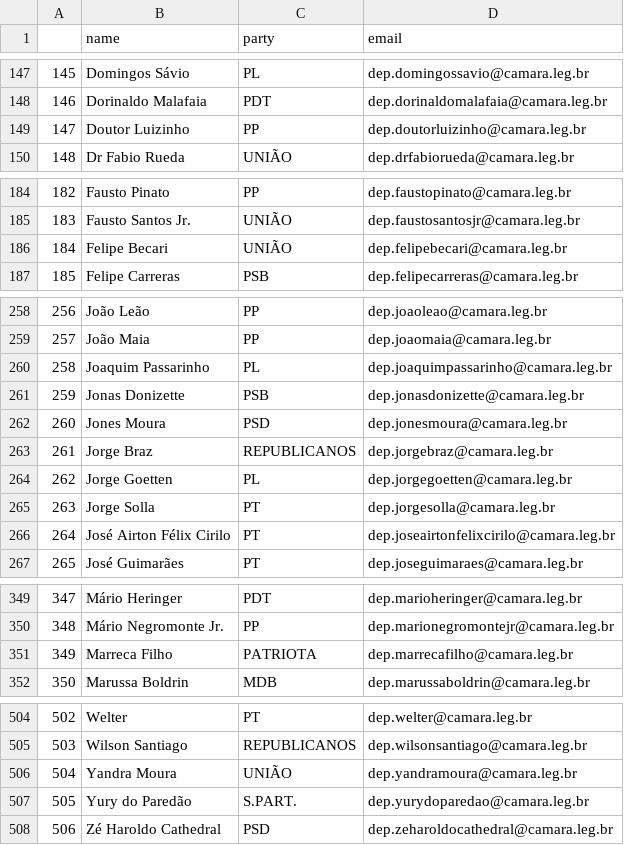
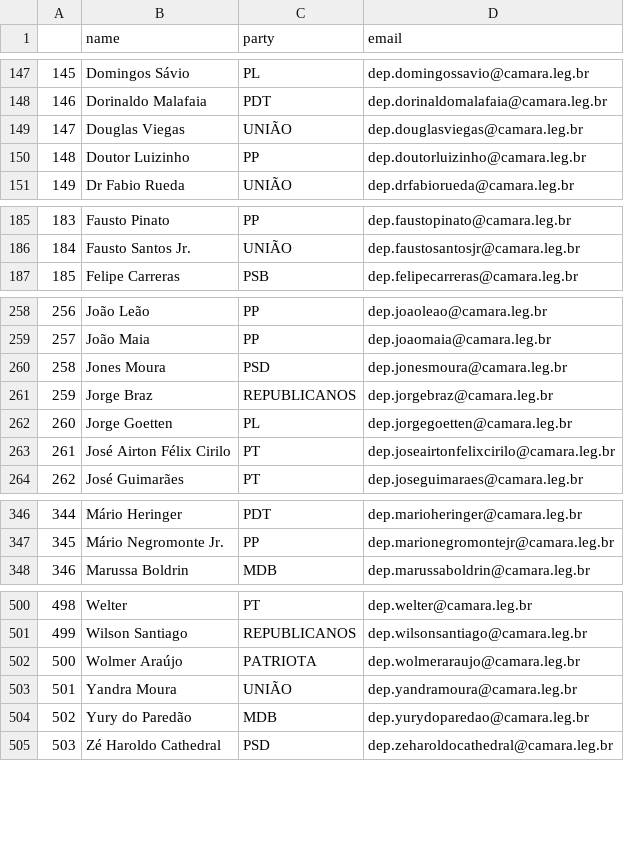
Before and after one commit to 7onn/politicians-contacts, a CSV file: congress.csv, drawn as a sheet; only a part is shown, gaps mark what is left out; removed rows and columns are numbered as before the commit, all else as after; the diff covers the shown part only; the diff names each change by its address in the sheet, - before the commit and + after, or states it on an @@ line.

Commit message:
Update politicians contact list

```diff
--- a/congress.csv
+++ b/congress.csv
+row 149: 147 | Douglas Viegas | UNIÃO | dep.douglasviegas@camara.leg.br
@@ column A renumbered from row 150 down @@
-row 186: 184 | Felipe Becari | UNIÃO | dep.felipebecari@camara.leg.br
-row 260: 258 | Joaquim Passarinho | PL | dep.joaquimpassarinho@camara.leg.br
-row 261: 259 | Jonas Donizette | PSB | dep.jonasdonizette@camara.leg.br
-row 265: 263 | Jorge Solla | PT | dep.jorgesolla@camara.leg.br
-row 351: 349 | Marreca Filho | PATRIOTA | dep.marrecafilho@camara.leg.br
+row 502: 500 | Wolmer Araújo | PATRIOTA | dep.wolmeraraujo@camara.leg.br
-C504 (party): S.PART.
+C504 (party): MDB
```
Also changed, not shown: 2 edited cells elsewhere in this file, senate.csv.
